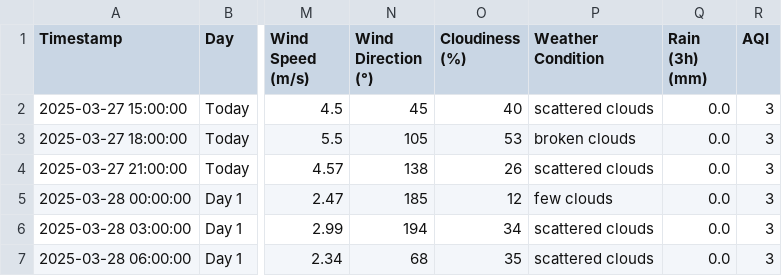
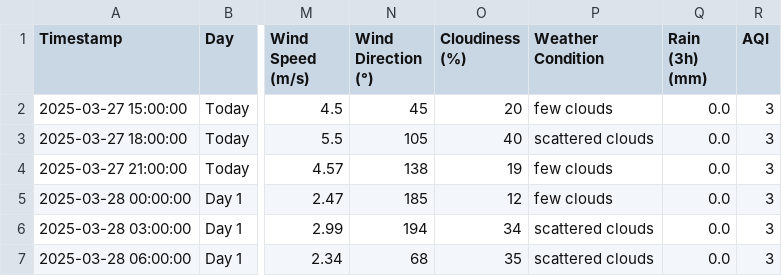
Before and after one commit to arshadlite/weather, a CSV file: final_forecast.csv, drawn as a sheet; only a part is shown, gaps mark what is left out; the diff names each change by its address in the sheet, - before the commit and + after, or states it on an @@ line.

```diff
--- a/final_forecast.csv
+++ b/final_forecast.csv
-O2 (Cloudiness (%)): 40
+O2 (Cloudiness (%)): 20
-P2 (Weather Condition): scattered clouds
+P2 (Weather Condition): few clouds
-O3 (Cloudiness (%)): 53
+O3 (Cloudiness (%)): 40
-P3 (Weather Condition): broken clouds
+P3 (Weather Condition): scattered clouds
-O4 (Cloudiness (%)): 26
+O4 (Cloudiness (%)): 19
-P4 (Weather Condition): scattered clouds
+P4 (Weather Condition): few clouds
```
